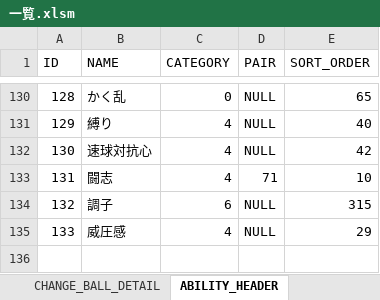
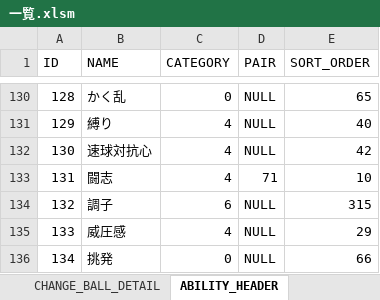
Before and after one commit to hitsujimeeee/stdwool, an Excel workbook: products/pawapro/data/一覧.xlsm, sheet ABILITY_HEADER, drawn as a sheet; only a part is shown, gaps mark what is left out; values as stored, in another font and other column widths than the file's, no borders; charts and pictures not drawn; the diff names each change by its address in the sheet, - before the commit and + after, or states it on an @@ line.

```diff
--- a/products/pawapro/data/一覧.xlsm (sheet ABILITY_HEADER)
+++ b/products/pawapro/data/一覧.xlsm (sheet ABILITY_HEADER)
+row 136: 134 | 挑発 | 0 | NULL | 66
```
Also changed, not shown: sheet BASE_POINT_DETAIL, sheet ABILITY_DETAIL, sheet BASE_POINT_HEADER, formulas that keep their value, 5 other files.
